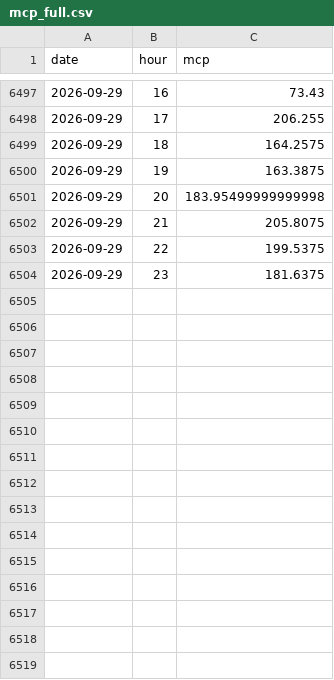
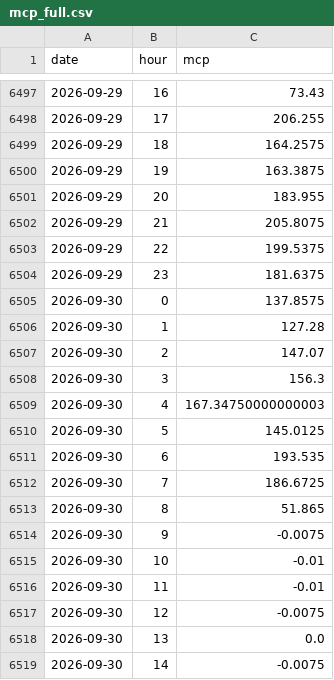
Before and after one commit to VaGlar/EnEx-WebScraping, a CSV file: data/mcp_full.csv, drawn as a sheet; only a part is shown, gaps mark what is left out; the diff covers the shown part only.

```diff
--- a/data/mcp_full.csv
+++ b/data/mcp_full.csv
@@ -6500,3 +6500,3 @@ date,hour,mcp
 2026-09-29,19,163.3875
-2026-09-29,20,183.95499999999998
+2026-09-29,20,183.955
 2026-09-29,21,205.8075
@@ -6504 +6504,16 @@ date,hour,mcp
 2026-09-29,23,181.6375
+2026-09-30,0,137.8575
+2026-09-30,1,127.28
+2026-09-30,2,147.07
+2026-09-30,3,156.3
+2026-09-30,4,167.34750000000003
+2026-09-30,5,145.0125
+2026-09-30,6,193.535
+2026-09-30,7,186.6725
+2026-09-30,8,51.865
+2026-09-30,9,-0.0075
+2026-09-30,10,-0.01
+2026-09-30,11,-0.01
+2026-09-30,12,-0.0075
+2026-09-30,13,0.0
+2026-09-30,14,-0.0075
```
Also changed, not shown: 9 added rows elsewhere in this file, 1 other file.
